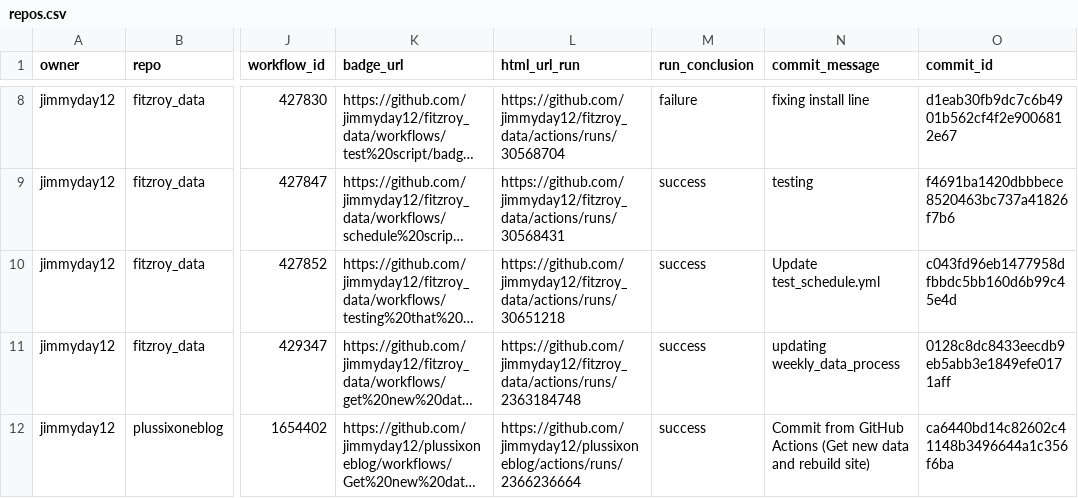
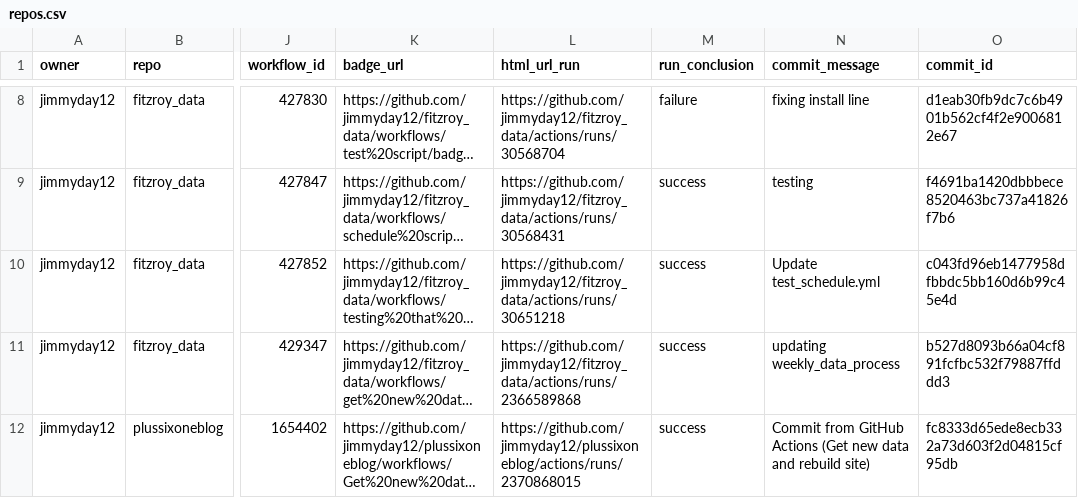
Before and after one commit to jimmyday12/status, a CSV file: repos.csv, drawn as a sheet; only a part is shown, gaps mark what is left out; long unchanged cells end in …; the diff names each change by its address in the sheet, - before the commit and + after, or states it on an @@ line.

```diff
--- a/repos.csv
+++ b/repos.csv
-L11 (html_url_run): https://github.com/jimmyday12/fitzroy_data/actions/runs/2363184748
+L11 (html_url_run): https://github.com/jimmyday12/fitzroy_data/actions/runs/2366589868
-O11 (commit_id): 0128c8dc8433eecdb9eb5abb3e1849efe0171aff
+O11 (commit_id): b527d8093b66a04cf891fcfbc532f79887ffddd3
-L12 (html_url_run): https://github.com/jimmyday12/plussixoneblog/actions/runs/2366236664
+L12 (html_url_run): https://github.com/jimmyday12/plussixoneblog/actions/runs/2370868015
-O12 (commit_id): ca6440bd14c82602c41148b3496644a1c356f6ba
+O12 (commit_id): fc8333d65ede8ecb332a73d603f2d04815cf95db
```
Also changed, not shown: 1 other file.
